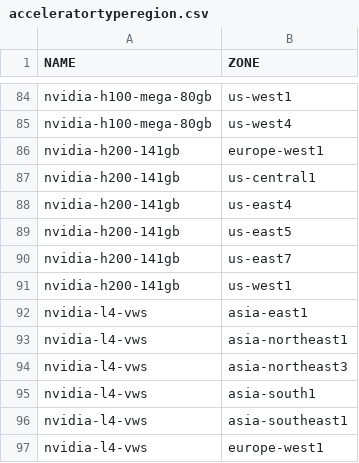
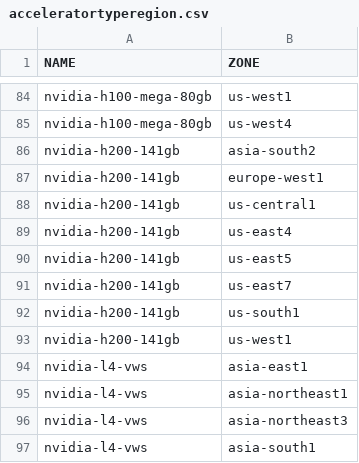
Before and after one commit to Cyclenerd/google-cloud-pricing-cost-calculator, a CSV file: tools/acceleratortyperegion.csv, drawn as a sheet; only a part is shown, gaps mark what is left out; the shorter side is filled out with more unchanged rows.

```diff
--- a/tools/acceleratortyperegion.csv
+++ b/tools/acceleratortyperegion.csv
@@ -85,2 +85,3 @@ nvidia-h100-mega-80gb;us-west1
 nvidia-h100-mega-80gb;us-west4
+nvidia-h200-141gb;asia-south2
 nvidia-h200-141gb;europe-west1
@@ -90,2 +91,3 @@ nvidia-h200-141gb;us-east5
 nvidia-h200-141gb;us-east7
+nvidia-h200-141gb;us-south1
 nvidia-h200-141gb;us-west1
```
Also changed, not shown: tools/machinetyperegion.csv.
